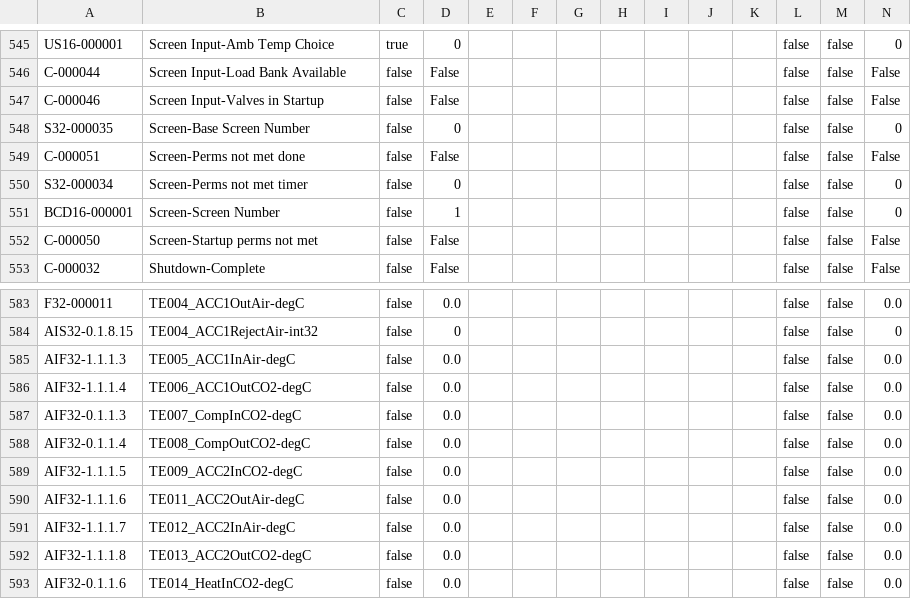
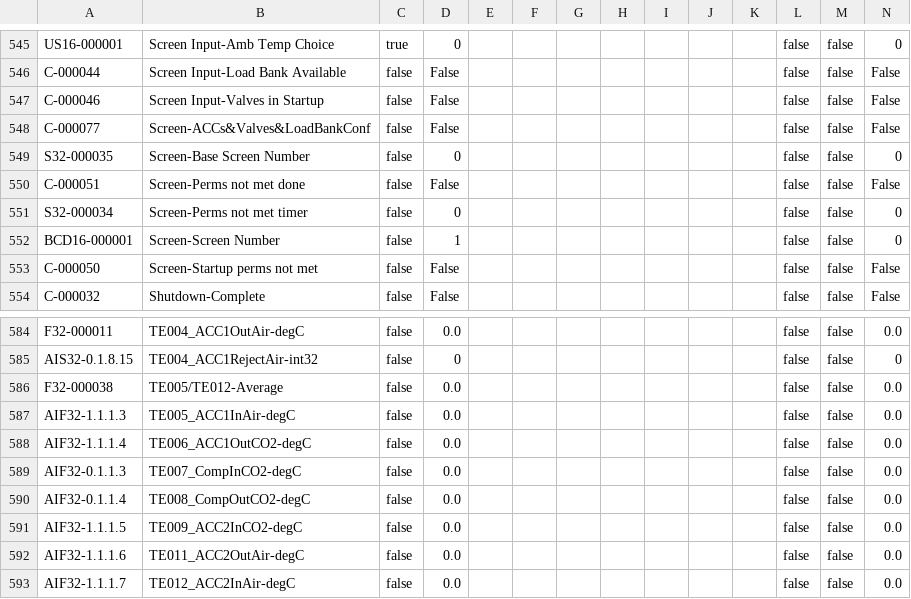
Before and after one commit to tuxx0rz/PLC-St-Louis, a CSV file: STLPJ1_Basic.csv, drawn as a sheet; only a part is shown, gaps mark what is left out; the shorter side is filled out with more unchanged rows.

```diff
--- a/STLPJ1_Basic.csv
+++ b/STLPJ1_Basic.csv
@@ -547,2 +547,3 @@ C-000044,"Screen Input-Load Bank Available",false,"False",,,,,,,,false,false,"Fa
 C-000046,"Screen Input-Valves in Startup",false,"False",,,,,,,,false,false,"False",
+C-000077,"Screen-ACCs&Valves&LoadBankConf",false,"False",,,,,,,,false,false,"False",
 S32-000035,"Screen-Base Screen Number",false,"0",,,,,,,,false,false,"0",
@@ -584,2 +585,3 @@ F32-000011,"TE004_ACC1OutAir-degC",false,"0.0",,,,,,,,false,false,"0.0",
 AIS32-0.1.8.15,"TE004_ACC1RejectAir-int32",false,"0",,,,,,,,false,false,"0",
+F32-000038,"TE005/TE012-Average",false,"0.0",,,,,,,,false,false,"0.0",
 AIF32-1.1.1.3,"TE005_ACC1InAir-degC",false,"0.0",,,,,,,,false,false,"0.0",
```
Also changed, not shown: STLPJ1_Extended.csv, 2 other files.
